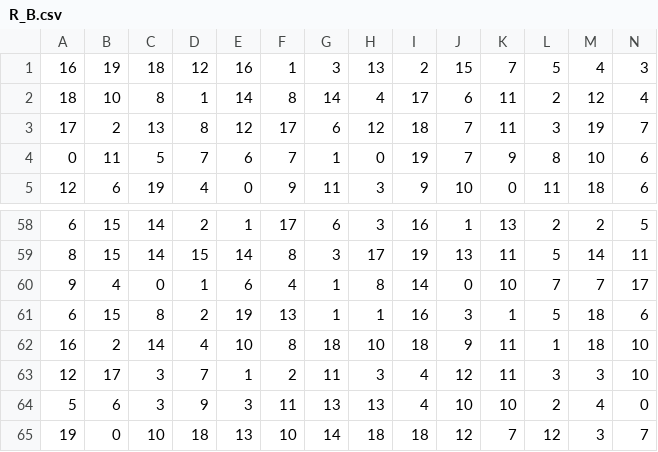
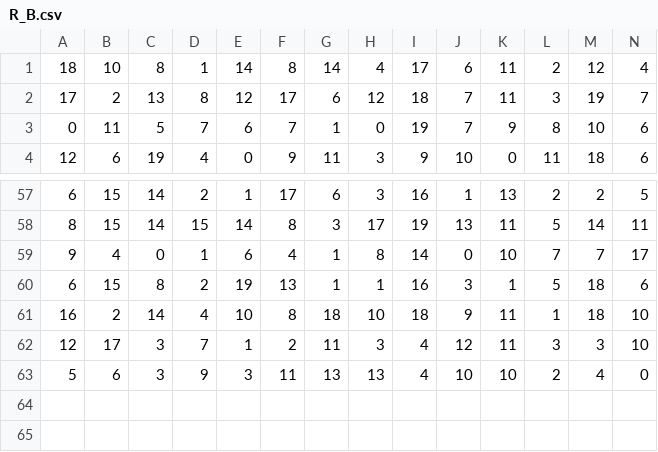
Before and after one commit to YeSun114/szb25_B, a CSV file: data/R_B.csv, drawn as a sheet; only a part is shown, gaps mark what is left out; rows hold the shown columns only; the diff names each change by its address in the sheet, - before the commit and + after, or states it on an @@ line.

```diff
--- a/data/R_B.csv
+++ b/data/R_B.csv
-row 1: 16 | 19 | 18 | 12 | 16 | 1 | 3 | 13 | 2 | 15 | 7 | 5 | 4 | 3
-row 65: 19 | 0 | 10 | 18 | 13 | 10 | 14 | 18 | 18 | 12 | 7 | 12 | 3 | 7
```
Also changed, not shown: data/B_G.csv, data/B_R.csv, 11 other files.
